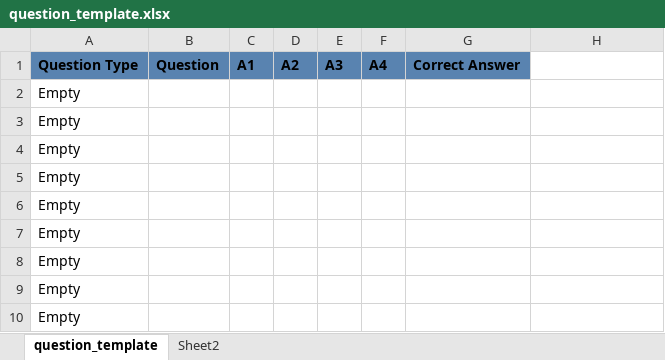
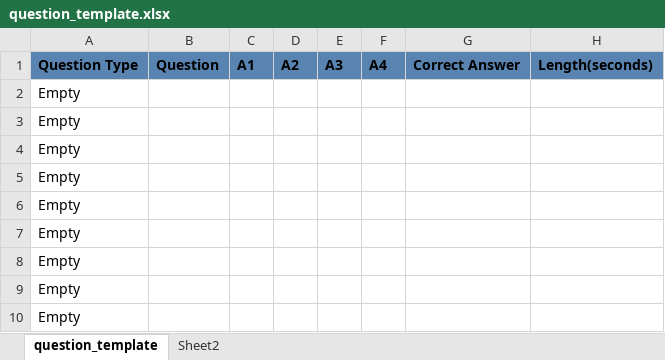
Before and after one commit to RaoulHofmann/ICT302_RegNQuiz, an Excel workbook: src/main/webapp/resources/file/question_template.xlsx, sheet question_template, drawn as a sheet; values as stored, in another font and other column widths than the file's, no borders; the diff names each change by its address in the sheet, - before the commit and + after, or states it on an @@ line.

```diff
--- a/src/main/webapp/resources/file/question_template.xlsx (sheet question_template)
+++ b/src/main/webapp/resources/file/question_template.xlsx (sheet question_template)
-H1: (empty)
+H1: Length(seconds)
-H1 fill: none
+H1 fill: #5983B0
```
Also changed, not shown: 49 other files.
